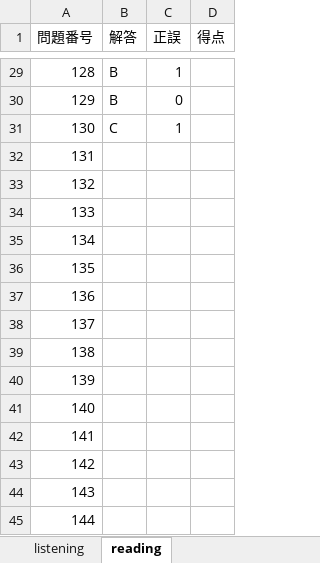
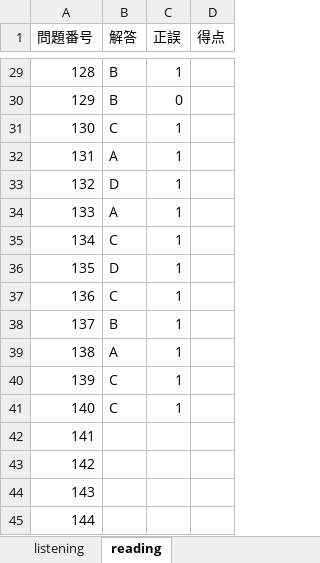
Before and after one commit to Shinichi0713/english-study, an Excel workbook: toeic-test-v5/trial_v1.xlsx, sheet reading, drawn as a sheet; only a part is shown, gaps mark what is left out; values as stored, in another font and other column widths than the file's, no borders; the diff names each change by its address in the sheet, - before the commit and + after, or states it on an @@ line.

Commit message:
up

```diff
--- a/toeic-test-v5/trial_v1.xlsx (sheet reading)
+++ b/toeic-test-v5/trial_v1.xlsx (sheet reading)
-B32 (解答): (empty)
+B32 (解答): A
-C32:C41 (正誤): (empty)
+C32:C41 (正誤): 1
-B33 (解答): (empty)
+B33 (解答): D
-B34 (解答): (empty)
+B34 (解答): A
-B35 (解答): (empty)
+B35 (解答): C
-B36 (解答): (empty)
+B36 (解答): D
-B37 (解答): (empty)
+B37 (解答): C
-B38 (解答): (empty)
+B38 (解答): B
-B39 (解答): (empty)
+B39 (解答): A
-B40:B41 (解答): (empty)
+B40:B41 (解答): C
```
Also changed, not shown: sheet listening.
